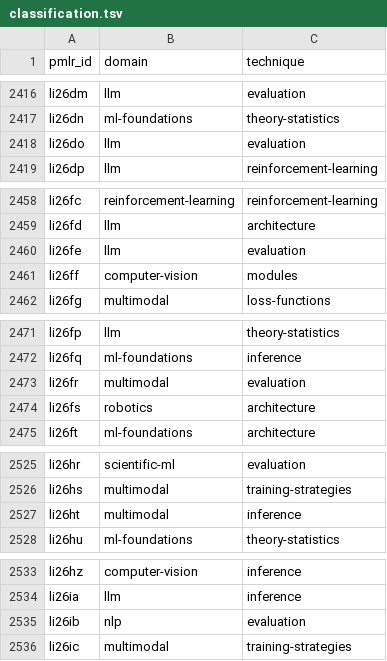
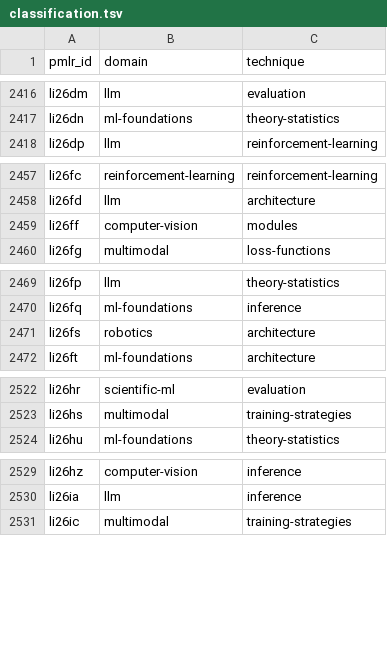
Before and after one commit to rascal-yang/Awesome-Research-Insights, a TSV file: conferences/icml-2026/classification.tsv, drawn as a sheet; only a part is shown, gaps mark what is left out; the diff covers the shown part only.

```diff
--- a/conferences/icml-2026/classification.tsv
+++ b/conferences/icml-2026/classification.tsv
@@ -2417,3 +2417,2 @@ li26dm	llm	evaluation
 li26dn	ml-foundations	theory-statistics
-li26do	llm	evaluation
 li26dp	llm	reinforcement-learning
@@ -2459,3 +2458,2 @@ li26fc	reinforcement-learning	reinforcement-learning
 li26fd	llm	architecture
-li26fe	llm	evaluation
 li26ff	computer-vision	modules
@@ -2472,3 +2470,2 @@ li26fp	llm	theory-statistics
 li26fq	ml-foundations	inference
-li26fr	multimodal	evaluation
 li26fs	robotics	architecture
@@ -2526,3 +2523,2 @@ li26hr	scientific-ml	evaluation
 li26hs	multimodal	training-strategies
-li26ht	multimodal	inference
 li26hu	ml-foundations	theory-statistics
@@ -2534,3 +2530,2 @@ li26hz	computer-vision	inference
 li26ia	llm	inference
-li26ib	nlp	evaluation
 li26ic	multimodal	training-strategies
```
Also changed, not shown: 3 removed rows elsewhere in this file, 19 other files.
